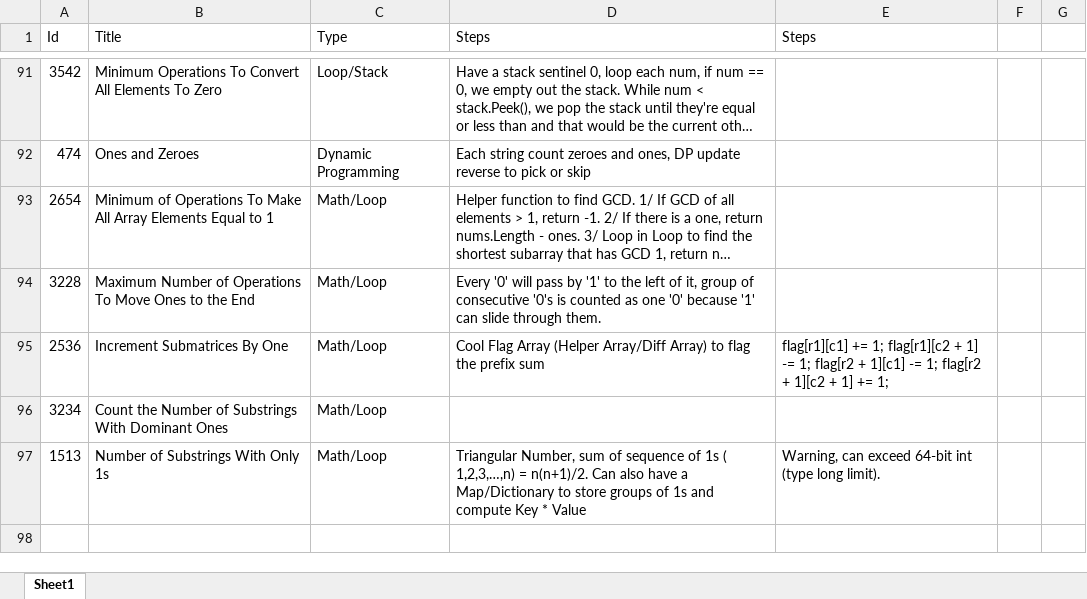
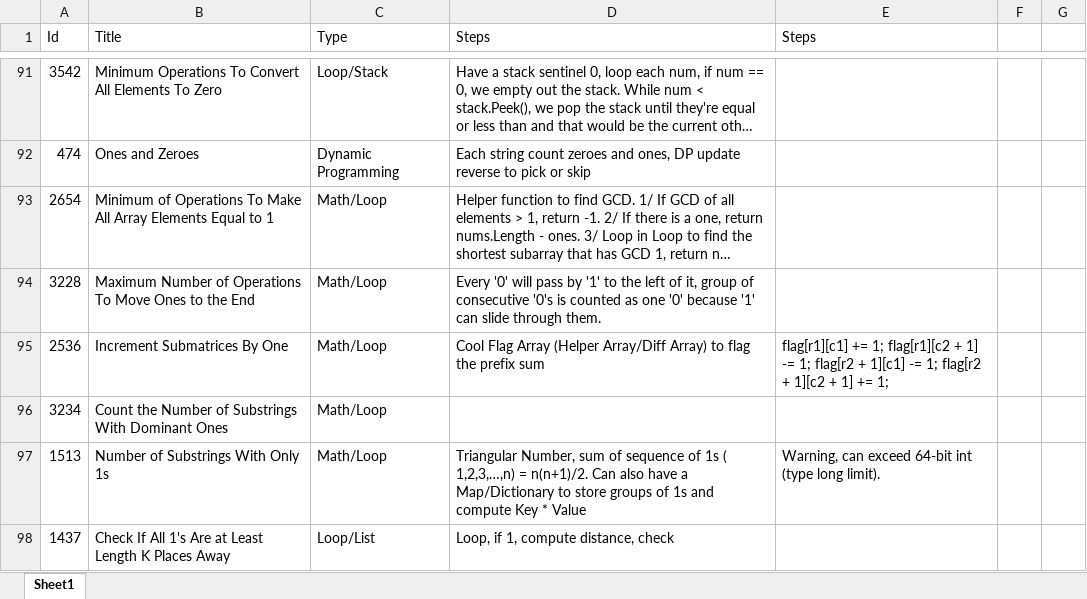
Before and after one commit to Mvrs10/LC_Solutions, an Excel workbook: Pseudo.xlsx, sheet Sheet1, drawn as a sheet; only a part is shown, gaps mark what is left out; long unchanged cells end in …; values as stored, in another font and other column widths than the file's, no borders; the diff names each change by its address in the sheet, - before the commit and + after, or states it on an @@ line.

Commit message:
Check If All 1s Are At Least Length K Places Away.

```diff
--- a/Pseudo.xlsx (sheet Sheet1)
+++ b/Pseudo.xlsx (sheet Sheet1)
+row 98: 1437 | Check If All 1's Are at Least Length K Places Away | Loop/List | Loop, if 1, compute distance, check
```
Also changed, not shown: 3 other files.
